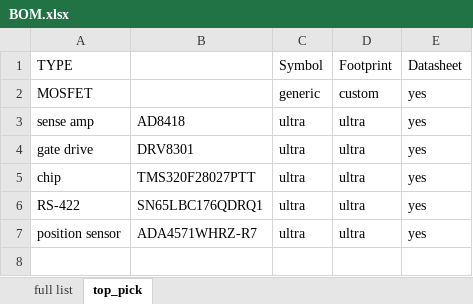
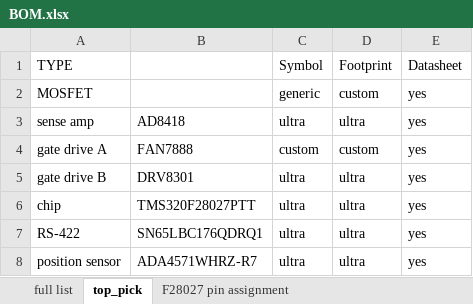
Before and after one commit to jayongitar/motor_drive, an Excel workbook: motor_drive_REV_1/DATASHEETS/BOM.xlsx, sheet top_pick, drawn as a sheet; values as stored, in another font and other column widths than the file's, no borders; addresses are those after the commit; the diff names each change by its address in the sheet, - before the commit and + after, or states it on an @@ line.

```diff
--- a/motor_drive_REV_1/DATASHEETS/BOM.xlsx (sheet top_pick)
+++ b/motor_drive_REV_1/DATASHEETS/BOM.xlsx (sheet top_pick)
+sheet tab: F28027 pin assignment
+row 4: gate drive A | FAN7888 | custom | custom | yes
-A5 (TYPE): gate drive
+A5 (TYPE): gate drive B
```
Also changed, not shown: sheet full list, 33 other files.
